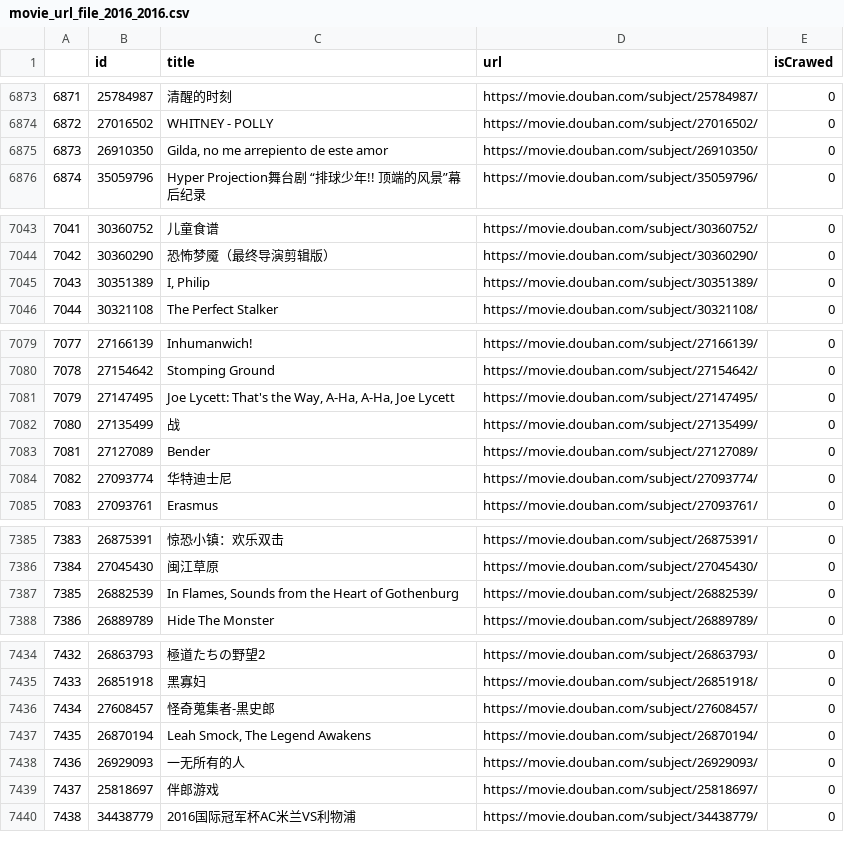
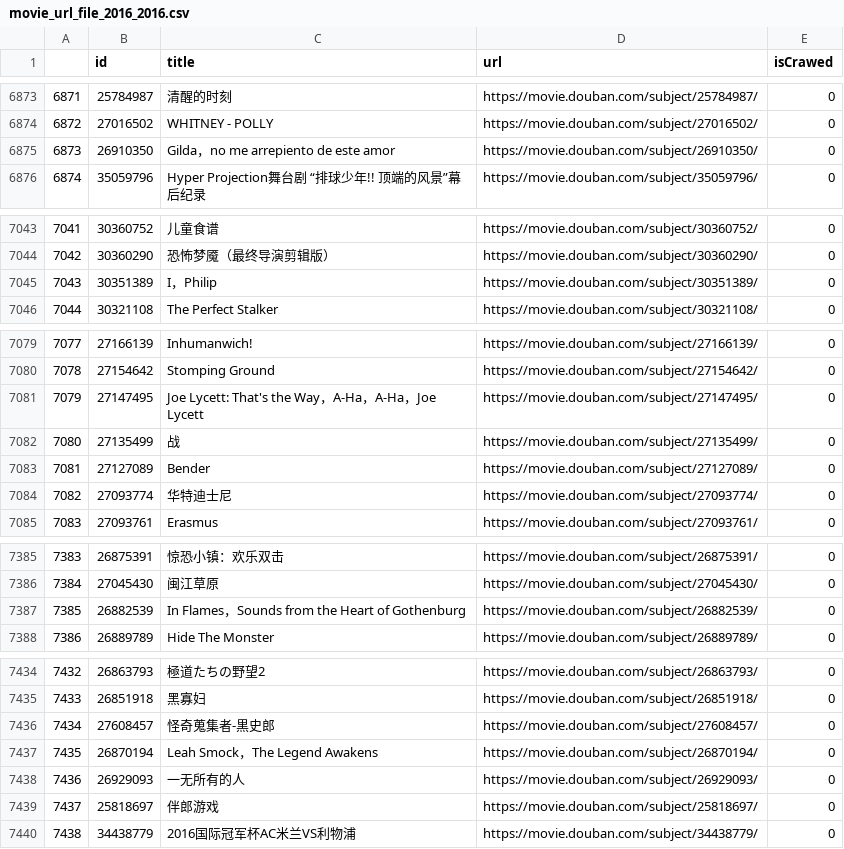
Before and after one commit to woowyl/MSE, a CSV file: 20-1/python/douban_movie/data/movie_url_file_2016_2016.csv, drawn as a sheet; only a part is shown, gaps mark what is left out; the diff covers the shown part only.

```diff
--- a/20-1/python/douban_movie/data/movie_url_file_2016_2016.csv
+++ b/20-1/python/douban_movie/data/movie_url_file_2016_2016.csv
@@ -6874,3 +6874,3 @@
 6872,27016502,WHITNEY - POLLY,https://movie.douban.com/subject/27016502/,0
-6873,26910350,"Gilda, no me arrepiento de este amor",https://movie.douban.com/subject/26910350/,0
+6873,26910350,"Gilda，no me arrepiento de este amor",https://movie.douban.com/subject/26910350/,0
 6874,35059796,Hyper Projection舞台剧 “排球少年!! 顶端的风景”幕后纪录,https://movie.douban.com/subject/35059796/,0
@@ -7044,3 +7044,3 @@
 7042,30360290,恐怖梦魇（最终导演剪辑版）,https://movie.douban.com/subject/30360290/,0
-7043,30351389,"I, Philip",https://movie.douban.com/subject/30351389/,0
+7043,30351389,"I，Philip",https://movie.douban.com/subject/30351389/,0
 7044,30321108,The Perfect Stalker,https://movie.douban.com/subject/30321108/,0
@@ -7080,3 +7080,3 @@
 7078,27154642,Stomping Ground,https://movie.douban.com/subject/27154642/,0
-7079,27147495,"Joe Lycett: That's the Way, A-Ha, A-Ha, Joe Lycett",https://movie.douban.com/subject/27147495/,0
+7079,27147495,"Joe Lycett: That's the Way，A-Ha，A-Ha，Joe Lycett",https://movie.douban.com/subject/27147495/,0
 7080,27135499,战,https://movie.douban.com/subject/27135499/,0
@@ -7386,3 +7386,3 @@
 7384,27045430,闽江草原,https://movie.douban.com/subject/27045430/,0
-7385,26882539,"In Flames, Sounds from the Heart of Gothenburg",https://movie.douban.com/subject/26882539/,0
+7385,26882539,"In Flames，Sounds from the Heart of Gothenburg",https://movie.douban.com/subject/26882539/,0
 7386,26889789,Hide The Monster,https://movie.douban.com/subject/26889789/,0
@@ -7436,3 +7436,3 @@
 7434,27608457,怪奇蒐集者-黒史郎,https://movie.douban.com/subject/27608457/,0
-7435,26870194,"Leah Smock, The Legend Awakens",https://movie.douban.com/subject/26870194/,0
+7435,26870194,"Leah Smock，The Legend Awakens",https://movie.douban.com/subject/26870194/,0
 7436,26929093,一无所有的人,https://movie.douban.com/subject/26929093/,0
```
Also changed, not shown: 30 edited cells elsewhere in this file, 23 other files.
